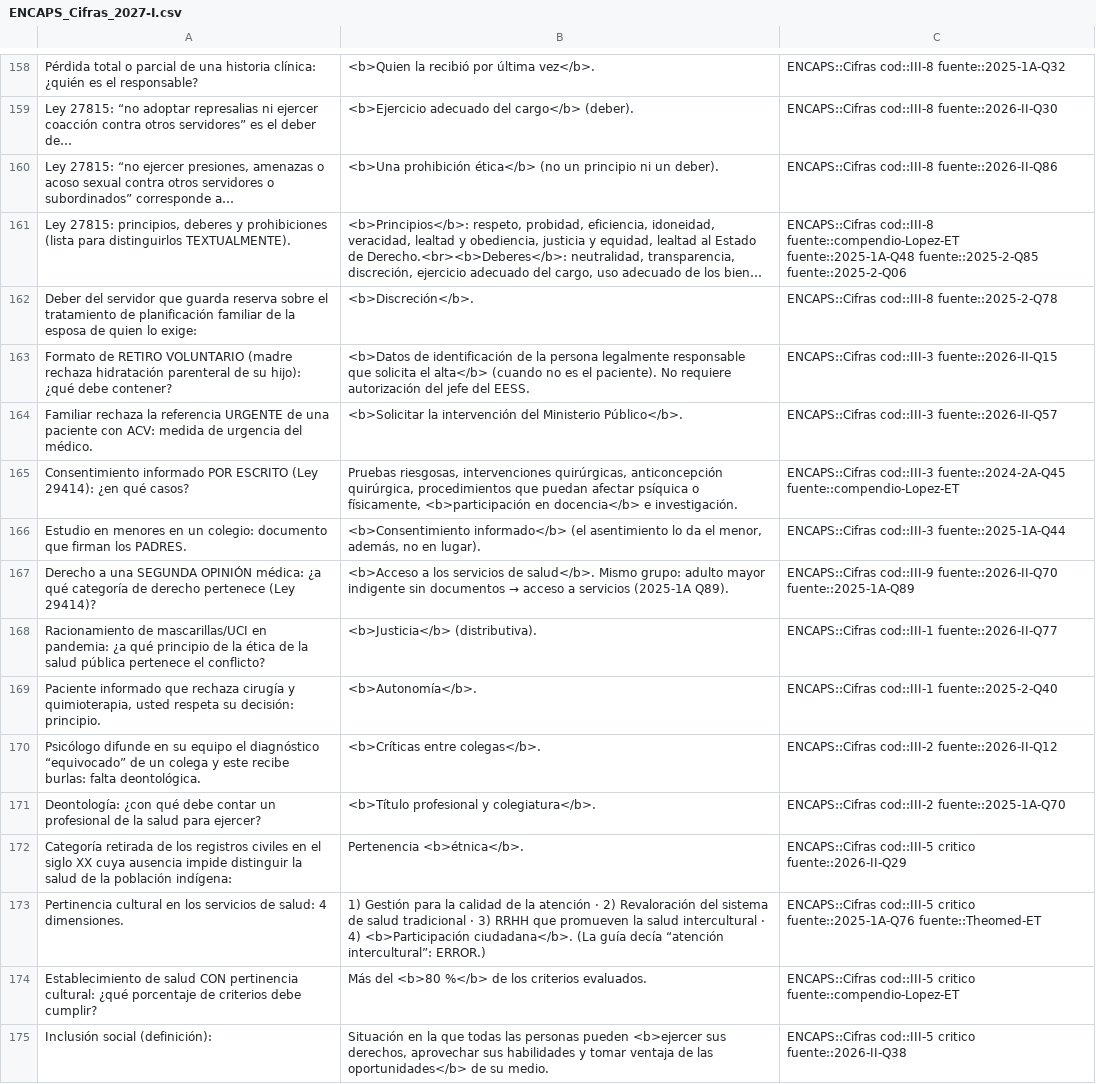
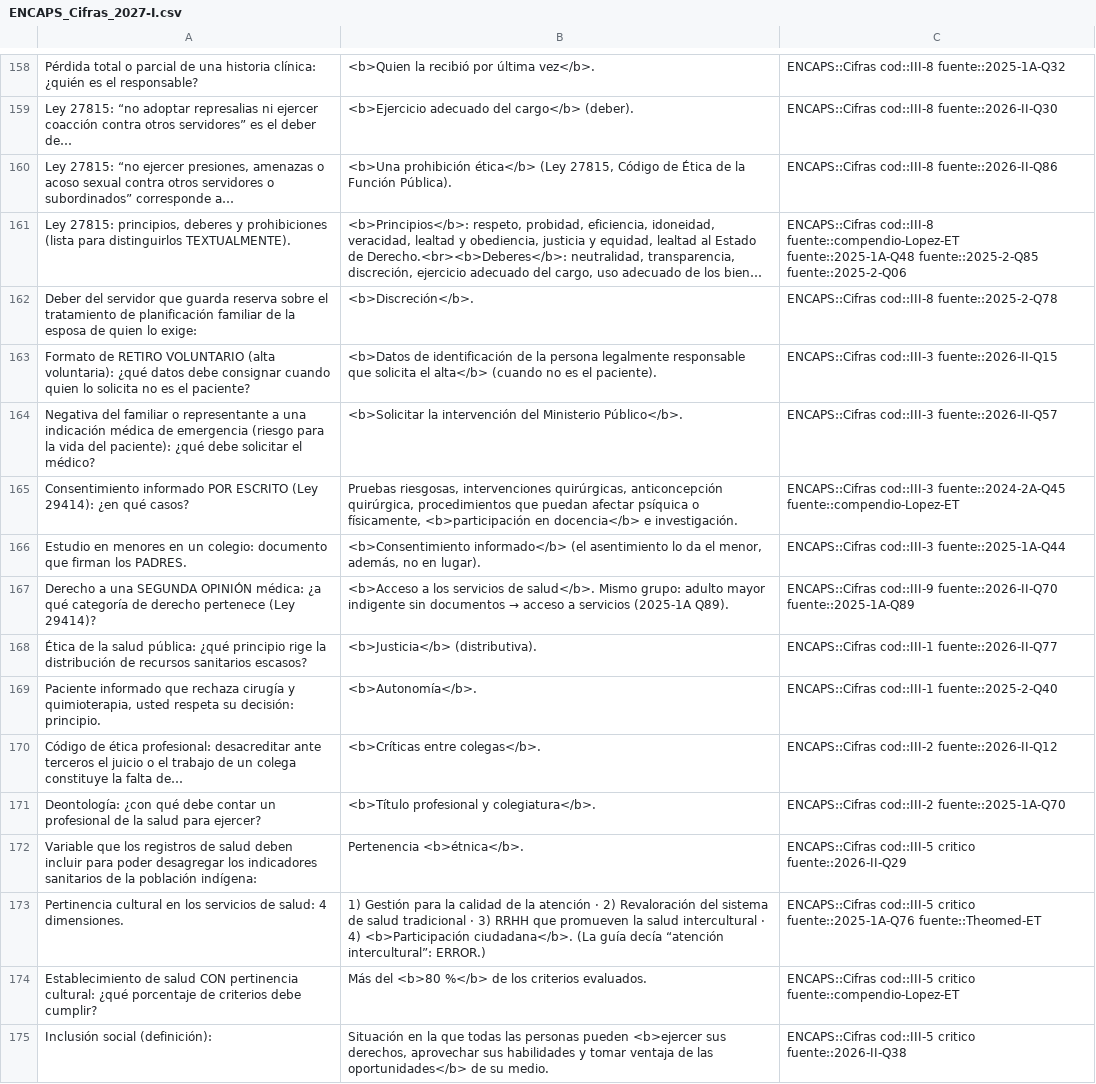
Before and after one commit to josephMAX-svg/joseph-md-app, a CSV file: DATA/ENCAPS/TRACKING_ERRORES/ANKI_COLA/ENCAPS_Cifras_2027-I.csv, drawn as a sheet; only a part is shown, gaps mark what is left out; long unchanged cells end in …; the diff covers the shown part only; the diff names each change by its address in the sheet, - before the commit and + after, or states it on an @@ line.

```diff
--- a/DATA/ENCAPS/TRACKING_ERRORES/ANKI_COLA/ENCAPS_Cifras_2027-I.csv
+++ b/DATA/ENCAPS/TRACKING_ERRORES/ANKI_COLA/ENCAPS_Cifras_2027-I.csv
-B160: …prohibición ética</b> (no un principio ni un deber).
+B160: …prohibición ética</b> (Ley 27815, Código de Ética de la Función Pública).
-A163: …RETIRO VOLUNTARIO (madre rechaza hidratación parenteral de su hijo): ¿qué debe contener?
+A163: …RETIRO VOLUNTARIO (alta voluntaria): ¿qué datos debe consignar cuando quien lo solicita no es el paciente?
-B163: …el paciente). No requiere autorización del jefe del EESS.
+B163: …el paciente).
-A164: Familiar rechaza la referencia URGENTE de una paciente con ACV: medida de urgencia del médico.
+A164: Negativa del familiar o representante a una indicación médica de emergencia (riesgo para la vida del paciente): ¿qué debe solicitar el médico?
-A168: Racionamiento de mascarillas/UCI en pandemia: ¿a qué principio de la ética de la salud pública pertenece el conflicto?
+A168: Ética de la salud pública: ¿qué principio rige la distribución de recursos sanitarios escasos?
-A170: Psicólogo difunde en su equipo el diagnóstico “equivocado” de un colega y este recibe burlas: falta deontológica.
+A170: Código de ética profesional: desacreditar ante terceros el juicio o el trabajo de un colega constituye la falta de…
-A172: Categoría retirada de los registros civiles en el siglo XX cuya ausencia impide distinguir la salud de la…
+A172: Variable que los registros de salud deben incluir para poder desagregar los indicadores sanitarios de la…
```
Also changed, not shown: 15 added rows, 7 removed rows and 61 edited cells elsewhere in this file, 27 other files.
